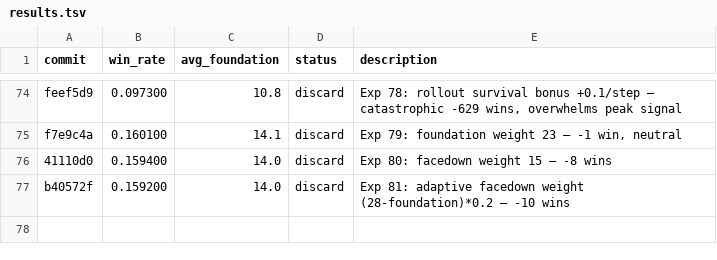
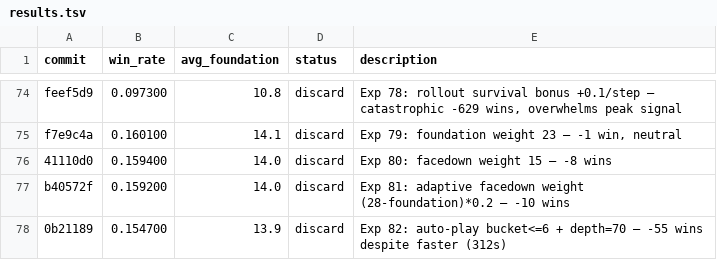
Before and after one commit to ridermw/autoresearch, a TSV file: autosolitaire/results.tsv, drawn as a sheet; only a part is shown, gaps mark what is left out.

```diff
--- a/autosolitaire/results.tsv
+++ b/autosolitaire/results.tsv
@@ -77 +77,2 @@ f7e9c4a	0.160100	14.1	discard	Exp 79: foundation weight 23 — -1 win, neutral
 b40572f	0.159200	14.0	discard	Exp 81: adaptive facedown weight (28-foundation)*0.2 — -10 wins
+0b21189	0.154700	13.9	discard	Exp 82: auto-play bucket<=6 + depth=70 — -55 wins despite faster (312s)
```
